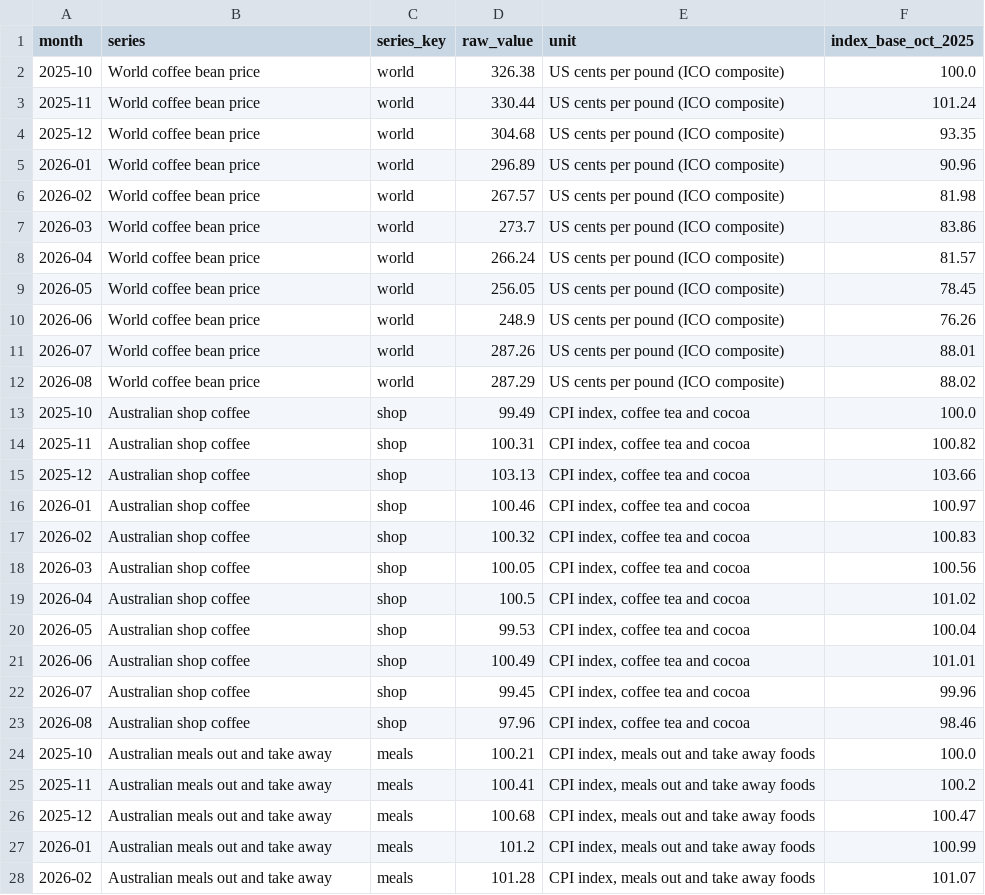
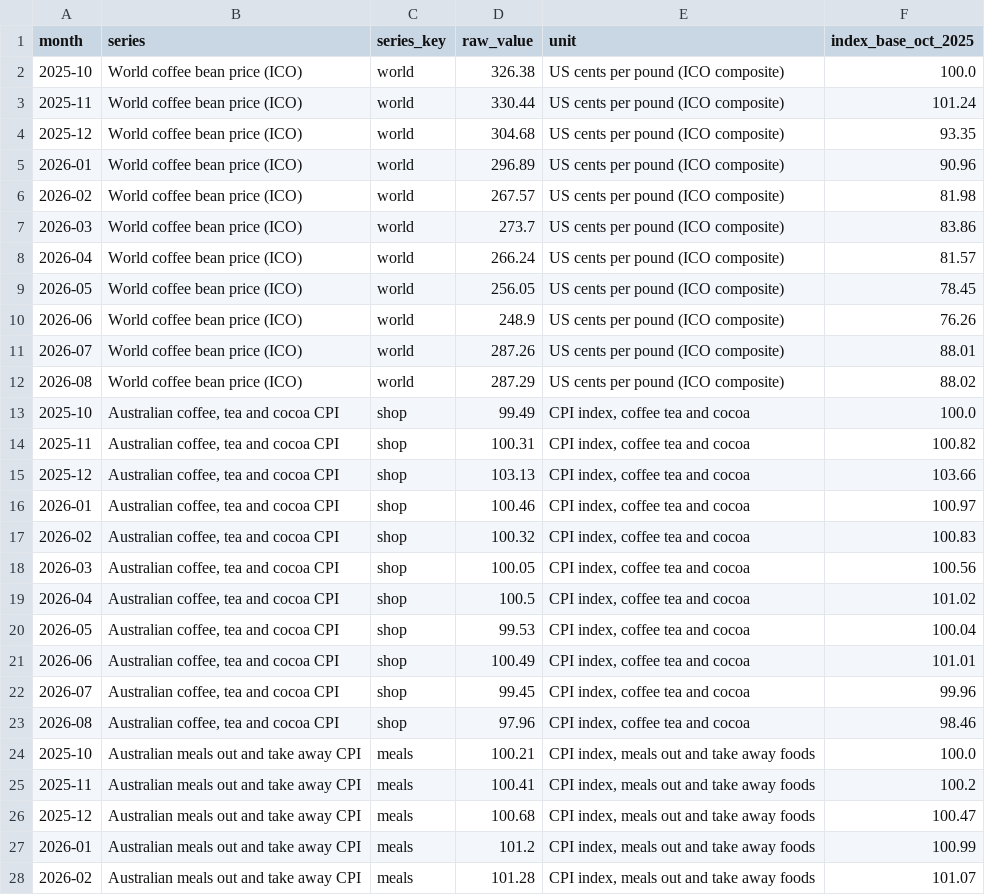
Before and after one commit to nameisylxx/FIT3179_DV2, a CSV file: data/processed/au_coffee_price_passthrough.csv, drawn as a sheet; only a part is shown; the diff covers the shown part only.

```diff
--- a/data/processed/au_coffee_price_passthrough.csv
+++ b/data/processed/au_coffee_price_passthrough.csv
@@ -1,28 +1,28 @@
 month,series,series_key,raw_value,unit,index_base_oct_2025
-2025-10,World coffee bean price,world,326.38,US cents per pound (ICO composite),100.0
-2025-11,World coffee bean price,world,330.44,US cents per pound (ICO composite),101.24
-2025-12,World coffee bean price,world,304.68,US cents per pound (ICO composite),93.35
-2026-01,World coffee bean price,world,296.89,US cents per pound (ICO composite),90.96
-2026-02,World coffee bean price,world,267.57,US cents per pound (ICO composite),81.98
-2026-03,World coffee bean price,world,273.7,US cents per pound (ICO composite),83.86
-2026-04,World coffee bean price,world,266.24,US cents per pound (ICO composite),81.57
-2026-05,World coffee bean price,world,256.05,US cents per pound (ICO composite),78.45
-2026-06,World coffee bean price,world,248.9,US cents per pound (ICO composite),76.26
-2026-07,World coffee bean price,world,287.26,US cents per pound (ICO composite),88.01
-2026-08,World coffee bean price,world,287.29,US cents per pound (ICO composite),88.02
-2025-10,Australian shop coffee,shop,99.49,"CPI index, coffee tea and cocoa",100.0
-2025-11,Australian shop coffee,shop,100.31,"CPI index, coffee tea and cocoa",100.82
-2025-12,Australian shop coffee,shop,103.13,"CPI index, coffee tea and cocoa",103.66
-2026-01,Australian shop coffee,shop,100.46,"CPI index, coffee tea and cocoa",100.97
-2026-02,Australian shop coffee,shop,100.32,"CPI index, coffee tea and cocoa",100.83
-2026-03,Australian shop coffee,shop,100.05,"CPI index, coffee tea and cocoa",100.56
-2026-04,Australian shop coffee,shop,100.5,"CPI index, coffee tea and cocoa",101.02
-2026-05,Australian shop coffee,shop,99.53,"CPI index, coffee tea and cocoa",100.04
-2026-06,Australian shop coffee,shop,100.49,"CPI index, coffee tea and cocoa",101.01
-2026-07,Australian shop coffee,shop,99.45,"CPI index, coffee tea and cocoa",99.96
-2026-08,Australian shop coffee,shop,97.96,"CPI index, coffee tea and cocoa",98.46
-2025-10,Australian meals out and take away,meals,100.21,"CPI index, meals out and take away foods",100.0
-2025-11,Australian meals out and take away,meals,100.41,"CPI index, meals out and take away foods",100.2
-2025-12,Australian meals out and take away,meals,100.68,"CPI index, meals out and take away foods",100.47
-2026-01,Australian meals out and take away,meals,101.2,"CPI index, meals out and take away foods",100.99
-2026-02,Australian meals out and take away,meals,101.28,"CPI index, meals out and take away foods",101.07
+2025-10,World coffee bean price (ICO),world,326.38,US cents per pound (ICO composite),100.0
+2025-11,World coffee bean price (ICO),world,330.44,US cents per pound (ICO composite),101.24
+2025-12,World coffee bean price (ICO),world,304.68,US cents per pound (ICO composite),93.35
+2026-01,World coffee bean price (ICO),world,296.89,US cents per pound (ICO composite),90.96
+2026-02,World coffee bean price (ICO),world,267.57,US cents per pound (ICO composite),81.98
+2026-03,World coffee bean price (ICO),world,273.7,US cents per pound (ICO composite),83.86
+2026-04,World coffee bean price (ICO),world,266.24,US cents per pound (ICO composite),81.57
+2026-05,World coffee bean price (ICO),world,256.05,US cents per pound (ICO composite),78.45
+2026-06,World coffee bean price (ICO),world,248.9,US cents per pound (ICO composite),76.26
+2026-07,World coffee bean price (ICO),world,287.26,US cents per pound (ICO composite),88.01
+2026-08,World coffee bean price (ICO),world,287.29,US cents per pound (ICO composite),88.02
+2025-10,"Australian coffee, tea and cocoa CPI",shop,99.49,"CPI index, coffee tea and cocoa",100.0
+2025-11,"Australian coffee, tea and cocoa CPI",shop,100.31,"CPI index, coffee tea and cocoa",100.82
+2025-12,"Australian coffee, tea and cocoa CPI",shop,103.13,"CPI index, coffee tea and cocoa",103.66
+2026-01,"Australian coffee, tea and cocoa CPI",shop,100.46,"CPI index, coffee tea and cocoa",100.97
+2026-02,"Australian coffee, tea and cocoa CPI",shop,100.32,"CPI index, coffee tea and cocoa",100.83
+2026-03,"Australian coffee, tea and cocoa CPI",shop,100.05,"CPI index, coffee tea and cocoa",100.56
+2026-04,"Australian coffee, tea and cocoa CPI",shop,100.5,"CPI index, coffee tea and cocoa",101.02
+2026-05,"Australian coffee, tea and cocoa CPI",shop,99.53,"CPI index, coffee tea and cocoa",100.04
+2026-06,"Australian coffee, tea and cocoa CPI",shop,100.49,"CPI index, coffee tea and cocoa",101.01
+2026-07,"Australian coffee, tea and cocoa CPI",shop,99.45,"CPI index, coffee tea and cocoa",99.96
+2026-08,"Australian coffee, tea and cocoa CPI",shop,97.96,"CPI index, coffee tea and cocoa",98.46
+2025-10,Australian meals out and take away CPI,meals,100.21,"CPI index, meals out and take away foods",100.0
+2025-11,Australian meals out and take away CPI,meals,100.41,"CPI index, meals out and take away foods",100.2
+2025-12,Australian meals out and take away CPI,meals,100.68,"CPI index, meals out and take away foods",100.47
+2026-01,Australian meals out and take away CPI,meals,101.2,"CPI index, meals out and take away foods",100.99
+2026-02,Australian meals out and take away CPI,meals,101.28,"CPI index, meals out and take away foods",101.07
```
Also changed, not shown: 6 edited cells elsewhere in this file, data/processed/coffee_production_2024_treemap.csv, data/processed/coffee_production_by_year_with_coordinates.csv, 24 other files.
